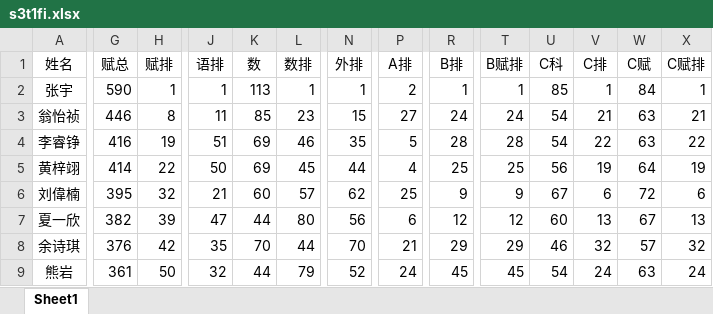
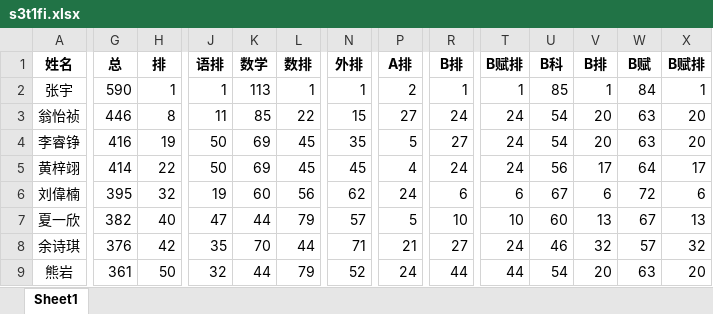
Before and after one commit to UMSCJK/indexSys, an Excel workbook: xlsx_data/20240117/s3t1fi.xlsx, sheet Sheet1, drawn as a sheet; only a part is shown, gaps mark what is left out; values as stored, in another font and other column widths than the file's, no borders; the diff covers the shown part only; the diff names each change by its address in the sheet, - before the commit and + after, or states it on an @@ line.

```diff
--- a/xlsx_data/20240117/s3t1fi.xlsx (sheet Sheet1)
+++ b/xlsx_data/20240117/s3t1fi.xlsx (sheet Sheet1)
-A1:X1 bold: off
+A1:X1 bold: on
-G1: 赋总
+G1: 总
-H1: 赋排
+H1: 排
-K1: 数
+K1: 数学
-U1: C科
+U1: B科
-V1: C排
+V1: B排
-W1: C赋
+W1: B赋
-X1: C赋排
+X1: B赋排
-L3 (数排): 23
+L3 (数排): 22
-V3 (B排): 21
+V3 (B排): 20
-X3 (B赋排): 21
+X3 (B赋排): 20
-J4 (语排): 51
+J4 (语排): 50
-L4 (数排): 46
+L4 (数排): 45
-R4 (B排): 28
+R4 (B排): 27
-T4 (B赋排): 28
+T4 (B赋排): 24
-V4 (B排): 22
+V4 (B排): 20
-X4 (B赋排): 22
+X4 (B赋排): 20
-N5 (外排): 44
+N5 (外排): 45
-R5 (B排): 25
+R5 (B排): 24
-T5 (B赋排): 25
+T5 (B赋排): 24
-V5 (B排): 19
+V5 (B排): 17
-X5 (B赋排): 19
+X5 (B赋排): 17
-J6 (语排): 21
+J6 (语排): 19
-L6 (数排): 57
+L6 (数排): 56
-P6 (A排): 25
+P6 (A排): 24
-R6 (B排): 9
+R6 (B排): 6
-T6 (B赋排): 9
+T6 (B赋排): 6
-H7 (排): 39
+H7 (排): 40
-L7 (数排): 80
+L7 (数排): 79
-N7 (外排): 56
+N7 (外排): 57
-P7 (A排): 6
+P7 (A排): 5
-R7 (B排): 12
+R7 (B排): 10
-T7 (B赋排): 12
+T7 (B赋排): 10
-N8 (外排): 70
+N8 (外排): 71
-R8 (B排): 29
+R8 (B排): 27
-T8 (B赋排): 29
+T8 (B赋排): 24
-R9 (B排): 45
+R9 (B排): 44
-T9 (B赋排): 45
+T9 (B赋排): 44
-V9 (B排): 24
+V9 (B排): 20
-X9 (B赋排): 24
+X9 (B赋排): 20
```
Also changed, not shown: 4 added rows, 4 removed rows, 416 edited cells and cell formats elsewhere in this sheet, xlsx_data/20240117/总登分表+排名.xlsx, 2 other files.
